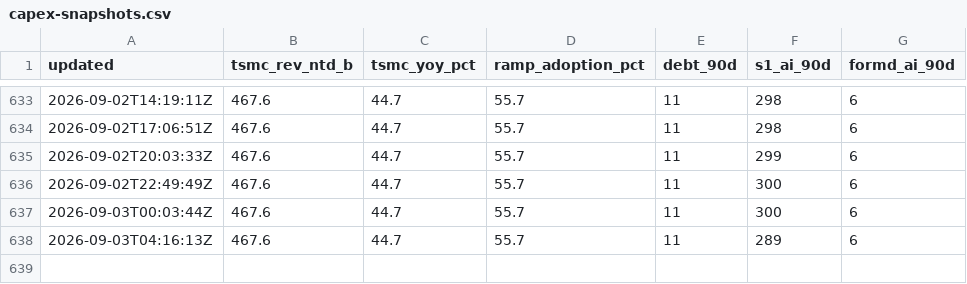
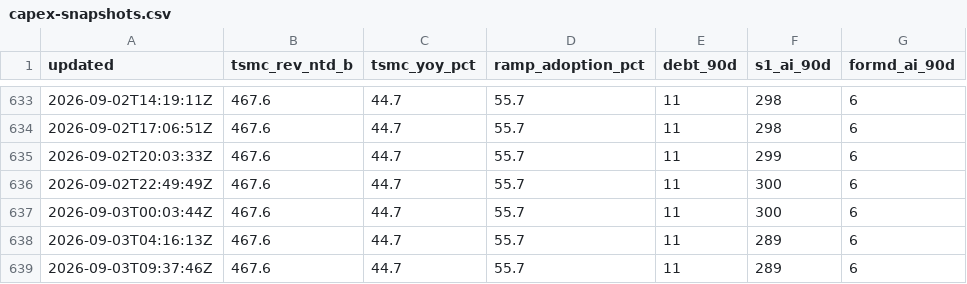
Before and after one commit to mishablank/Omen-AI-Trade-the-AI-Revolution, a CSV file: omen/capex-snapshots.csv, drawn as a sheet; only a part is shown, gaps mark what is left out.

```diff
--- a/omen/capex-snapshots.csv
+++ b/omen/capex-snapshots.csv
@@ -638 +638,2 @@ updated,tsmc_rev_ntd_b,tsmc_yoy_pct,ramp_adoption_pct,debt_90d,s1_ai_90d,formd_a
 2026-09-03T04:16:13Z,467.6,44.7,55.7,11,289,6
+2026-09-03T09:37:46Z,467.6,44.7,55.7,11,289,6
```
Also changed, not shown: omen/china-metrics.csv, omen/china-snapshots.csv, 6 other files.
